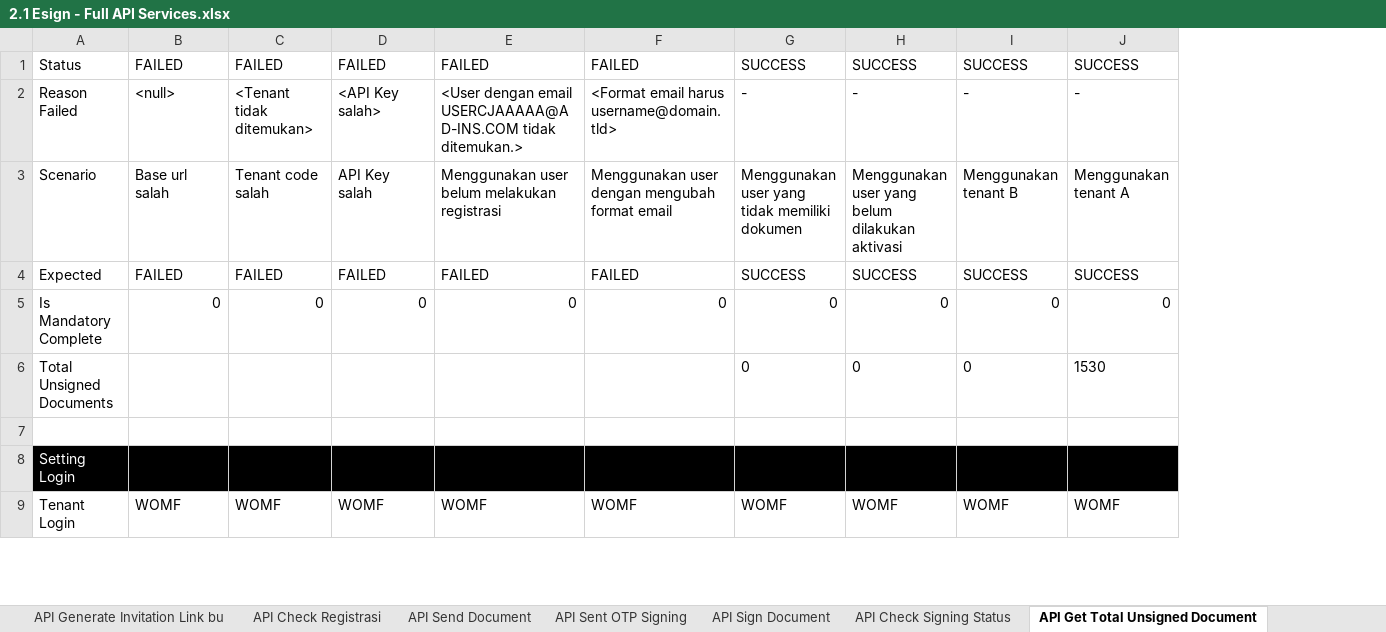
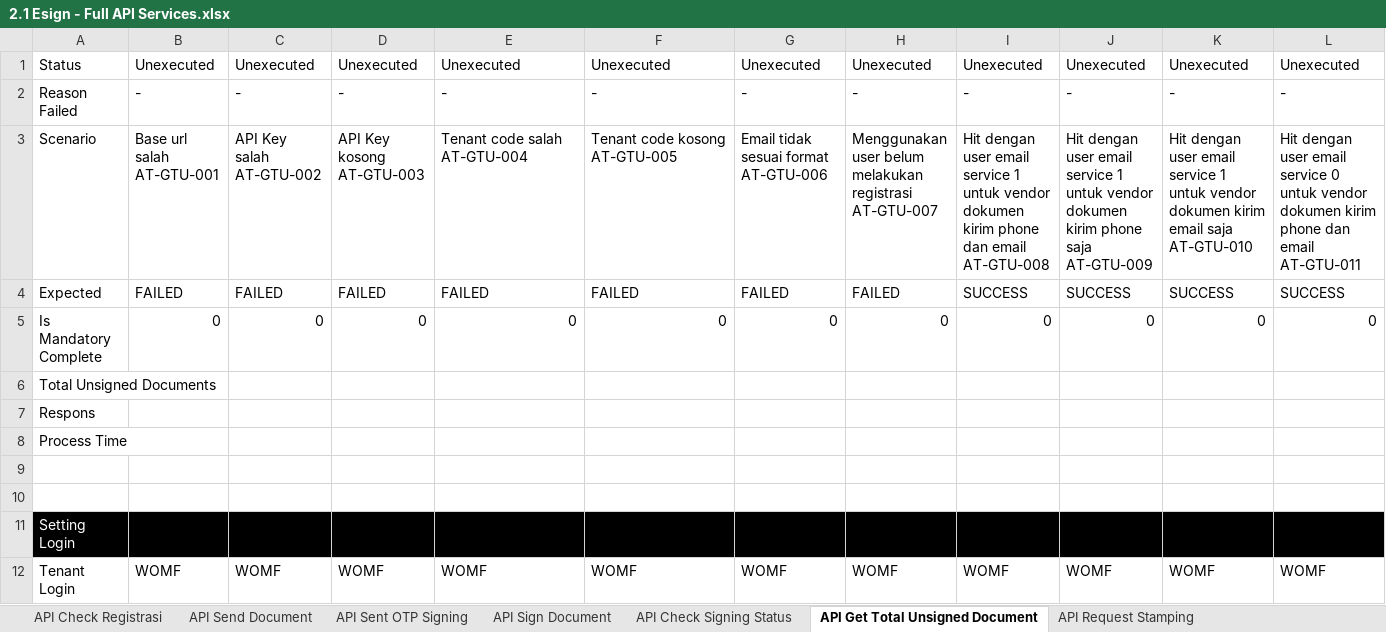
Before and after one commit to qcadins/ATeSign, an Excel workbook: Excel/2.1 Esign - Full API Services.xlsx, sheet API Get Total Unsigned Document, drawn as a sheet; only a part is shown; values as stored, in another font and other column widths than the file's, no borders; conditional formats not drawn; removed rows and columns are numbered as before the commit, all else as after; ↵ is a line break in a cell; the diff covers the shown part only; the diff names each change by its address in the sheet, - before the commit and + after, or states it on an @@ line.

```diff
--- a/Excel/2.1 Esign - Full API Services.xlsx (sheet API Get Total Unsigned Document)
+++ b/Excel/2.1 Esign - Full API Services.xlsx (sheet API Get Total Unsigned Document)
-sheet tab: API Generate Invitation Link bu
+column I, row 2: -; rows 4-5: SUCCESS | 0; row 12: WOMF
+column J, row 2: -; rows 4-5: SUCCESS | 0; row 12: WOMF
-row 1: Status | FAILED | FAILED | FAILED | FAILED | FAILED | SUCCESS | SUCCESS | SUCCESS | SUCCESS
+row 1: Status | Unexecuted | Unexecuted | Unexecuted | Unexecuted | Unexecuted | Unexecuted | Unexecuted | Unexecuted | Unexecuted | Unexecuted | Unexecuted
-B2: <null>
+B2: -
-C2: <Tenant tidak ditemukan>
+C2: -
-D2: <API Key salah>
+D2: -
-E2: <User dengan email USERCJAAAAA@AD-INS.COM tidak ditemukan.>
+E2: -
-F2: <Format email harus username@domain.tld>
+F2: -
-row 3: Scenario | Base url salah | Tenant code salah | API Key salah | Menggunakan user belum melakukan registrasi | Menggunakan user dengan mengubah format email | Menggunakan user yang tidak memiliki dokumen | Menggunakan user yang belum dilakukan aktivasi | Menggunakan tenant B | Menggunakan tenant A
+row 3: Scenario | Base url salah ↵ AT-GTU-001 | API Key salah ↵ AT-GTU-002 | API Key kosong ↵ AT-GTU-003 | Tenant code salah ↵ AT-GTU-004 | Tenant code kosong ↵ AT-GTU-005 | Email tidak sesuai format ↵ AT-GTU-006 | Menggunakan user belum melakukan registrasi ↵ AT-GTU-007 | Hit dengan user email service 1 untuk vendor dokumen kirim phone dan email ↵ AT-GTU-008 | Hit dengan user email service 1 untuk vendor dokumen kirim phone saja ↵ AT-GTU-009 | Hit dengan user email service 1 untuk vendor dokumen kirim email saja ↵ AT-GTU-010 | Hit dengan user email service 0 untuk vendor dokumen kirim phone dan email ↵ AT-GTU-011
-G4: SUCCESS
+G4: FAILED
-H4: SUCCESS
+H4: FAILED
+row 6: Total Unsigned Documents
+row 7: Respons
+row 8: Process Time
-row 9: Total Unsigned Documents |  |  |  |  |  | 0 | 0 | 0 | 1530
+row 9: (empty)
```
Also changed, not shown: 1 added row and 26 edited cells elsewhere in this sheet, sheet API Sign Document, sheet API Sent OTP Signing, sheet API Check Stamping Status, sheet API Check Registrasi, sheet API Check Signing Status, sheet API Download User Certif, 6 more sheets, other sheet tabs, formulas that keep their value, Excel/2.1 Esign - API Only.xlsx, 3 other files.
